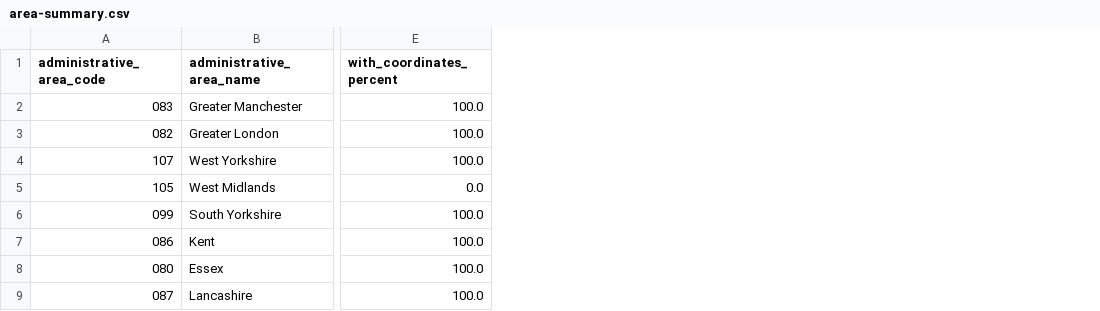
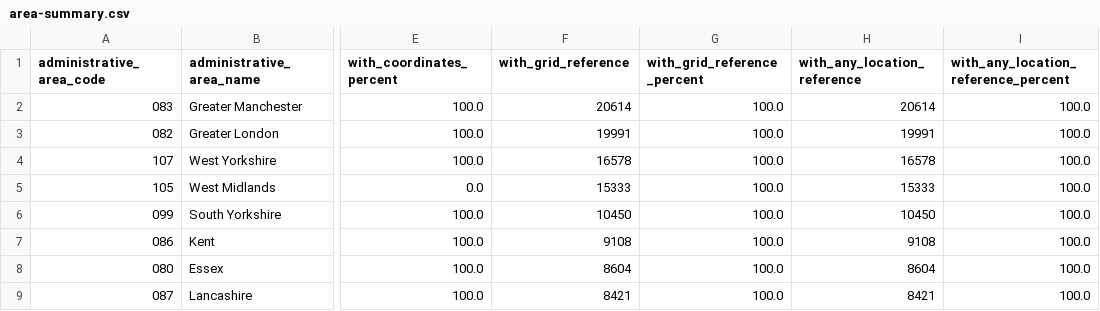
Before and after one commit to washwalk/uk-statistics-rap, a CSV file: uk-bus-stop-standard-data-monitor/data/processed/area-summary.csv, drawn as a sheet; only a part is shown, gaps mark what is left out; the diff names each change by its address in the sheet, - before the commit and + after, or states it on an @@ line.

Commit message:
Clarify bus stop data completeness metrics

```diff
--- a/uk-bus-stop-standard-data-monitor/data/processed/area-summary.csv
+++ b/uk-bus-stop-standard-data-monitor/data/processed/area-summary.csv
+column F (with_grid_reference), rows 2-9: 20614 | 19991 | 16578 | 15333 | 10450 | 9108 | 8604 | 8421
+column G (with_grid_reference_percent), rows 2-9: all 100.0
+column H (with_any_location_reference), rows 2-9: 20614 | 19991 | 16578 | 15333 | 10450 | 9108 | 8604 | 8421
+column I, rows 1-9: with_any_location_reference_percent | 100.0 | 100.0 | 100.0 | 100.0 | 100.0 | 100.0 | 100.0 | 100.0
```
Also changed, not shown: uk-bus-stop-standard-data-monitor/docs/data/area-summary.csv, 13 other files.
